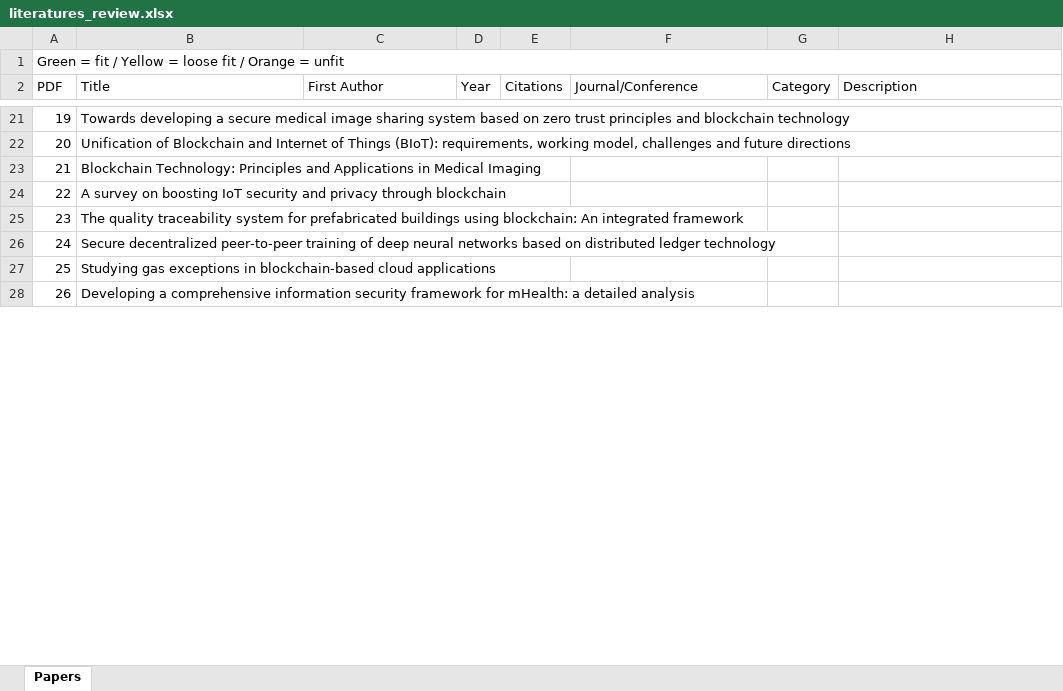
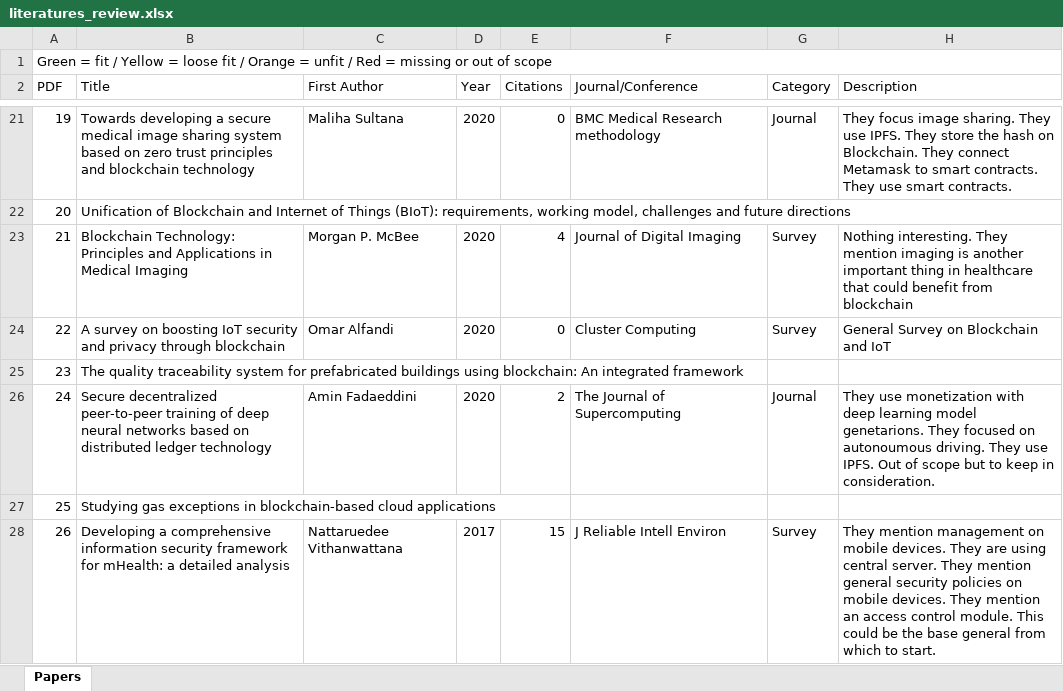
Before and after one commit to BigG-DSC/phd-blockchain-ai, an Excel workbook: works/decentralized-data-management/literatures/literatures_review.xlsx, sheet Papers, drawn as a sheet; only a part is shown, gaps mark what is left out; values as stored, in another font and other column widths than the file's, no cell formats; the diff covers the shown part only; the diff names each change by its address in the sheet, - before the commit and + after, or states it on an @@ line.

```diff
--- a/works/decentralized-data-management/literatures/literatures_review.xlsx (sheet Papers)
+++ b/works/decentralized-data-management/literatures/literatures_review.xlsx (sheet Papers)
@@ column A (PDF) renumbered in row 1 @@
-C21 (First Author): (empty)
+C21 (First Author): Maliha Sultana
-D21 (Year): (empty)
+D21 (Year): 2020
-E21 (Citations): (empty)
+E21 (Citations): 0
-F21 (Journal/Conference): (empty)
+F21 (Journal/Conference): BMC Medical Research methodology
-G21 (Category): (empty)
+G21 (Category): Journal
-H21 (Description): (empty)
+H21 (Description): They focus image sharing. They use IPFS. They store the hash on Blockchain. They connect Metamask to smart contracts. They use smart contracts.
-C23 (First Author): (empty)
+C23 (First Author): Morgan P. McBee
-D23:D24 (Year): (empty)
+D23:D24 (Year): 2020
-E23 (Citations): (empty)
+E23 (Citations): 4
-F23 (Journal/Conference): (empty)
+F23 (Journal/Conference): Journal of Digital Imaging
-G23:G24 (Category): (empty)
+G23:G24 (Category): Survey
-H23 (Description): (empty)
+H23 (Description): Nothing interesting. They mention imaging is another important thing in healthcare that could benefit from blockchain
-C24 (First Author): (empty)
+C24 (First Author): Omar Alfandi
-E24 (Citations): (empty)
+E24 (Citations): 0
-F24 (Journal/Conference): (empty)
+F24 (Journal/Conference): Cluster Computing
-H24 (Description): (empty)
+H24 (Description): General Survey on Blockchain and IoT
-C26 (First Author): (empty)
+C26 (First Author): Amin Fadaeddini
-D26 (Year): (empty)
+D26 (Year): 2020
-E26 (Citations): (empty)
+E26 (Citations): 2
-F26 (Journal/Conference): (empty)
+F26 (Journal/Conference): The Journal of Supercomputing
-G26 (Category): (empty)
+G26 (Category): Journal
-H26 (Description): (empty)
+H26 (Description): They use monetization with deep learning model genetarions. They focused on autonoumous driving. They use IPFS. Out of scope but to keep in consideration.
-C28 (First Author): (empty)
+C28 (First Author): Nattaruedee Vithanwattana
-D28 (Year): (empty)
+D28 (Year): 2017
-E28 (Citations): (empty)
+E28 (Citations): 15
-F28 (Journal/Conference): (empty)
+F28 (Journal/Conference): J Reliable Intell Environ
-G28 (Category): (empty)
+G28 (Category): Survey
-H28 (Description): (empty)
+H28 (Description): They mention management on mobile devices. They are using central server. They mention general security policies on mobile devices. They mention an access control module. This could be the base general from which to start.
```
Also changed, not shown: 12 added rows and 121 edited cells elsewhere in this sheet, cell formats.
